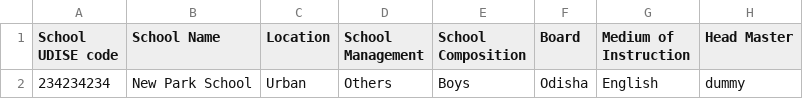
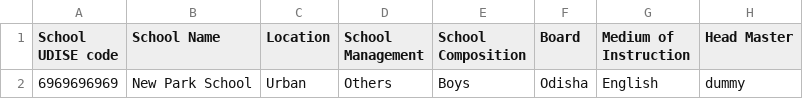
Before and after one commit to transform1234/alt-frontend, a CSV file: packages/admin/src/assets/images/FinalSchool.csv, drawn as a sheet; only a part is shown; the diff names each change by its address in the sheet, - before the commit and + after, or states it on an @@ line.

```diff
--- a/packages/admin/src/assets/images/FinalSchool.csv
+++ b/packages/admin/src/assets/images/FinalSchool.csv
-A2 (School UDISE code): 234234234
+A2 (School UDISE code): 6969696969
```
Also changed, not shown: packages/admin/src/assets/images/FinalStudent.csv, packages/admin/src/assets/images/FinalTeacher.csv, 3 other files.
